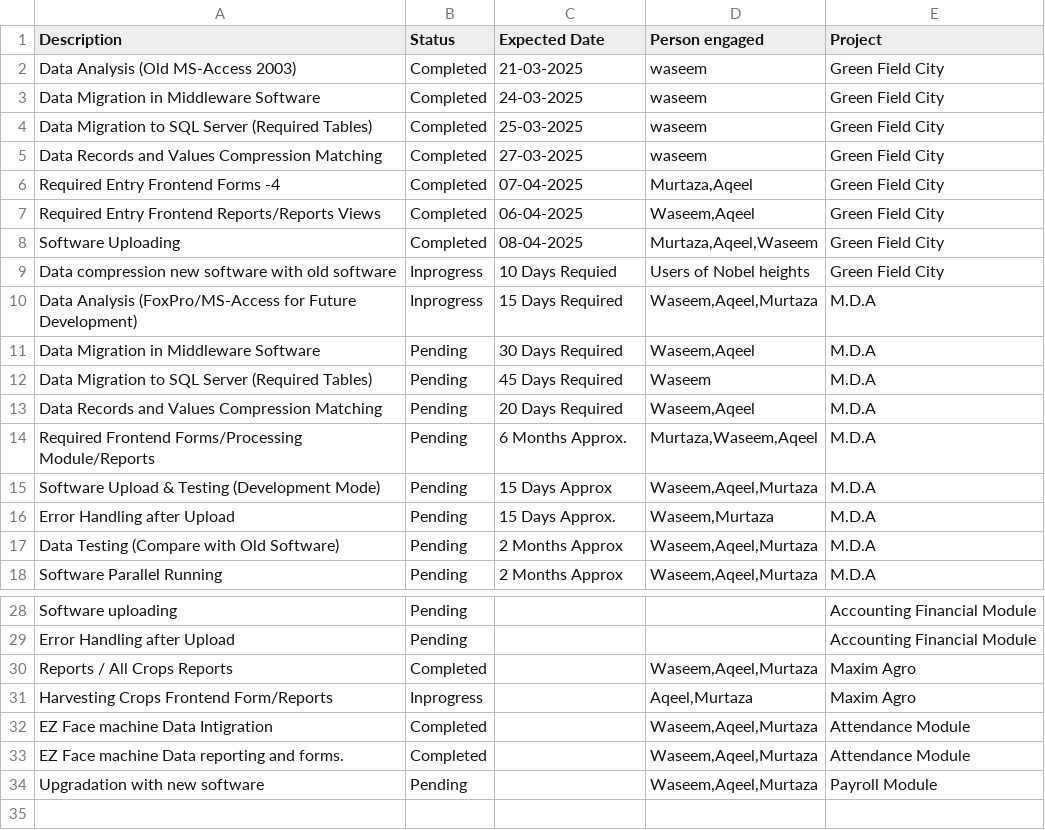
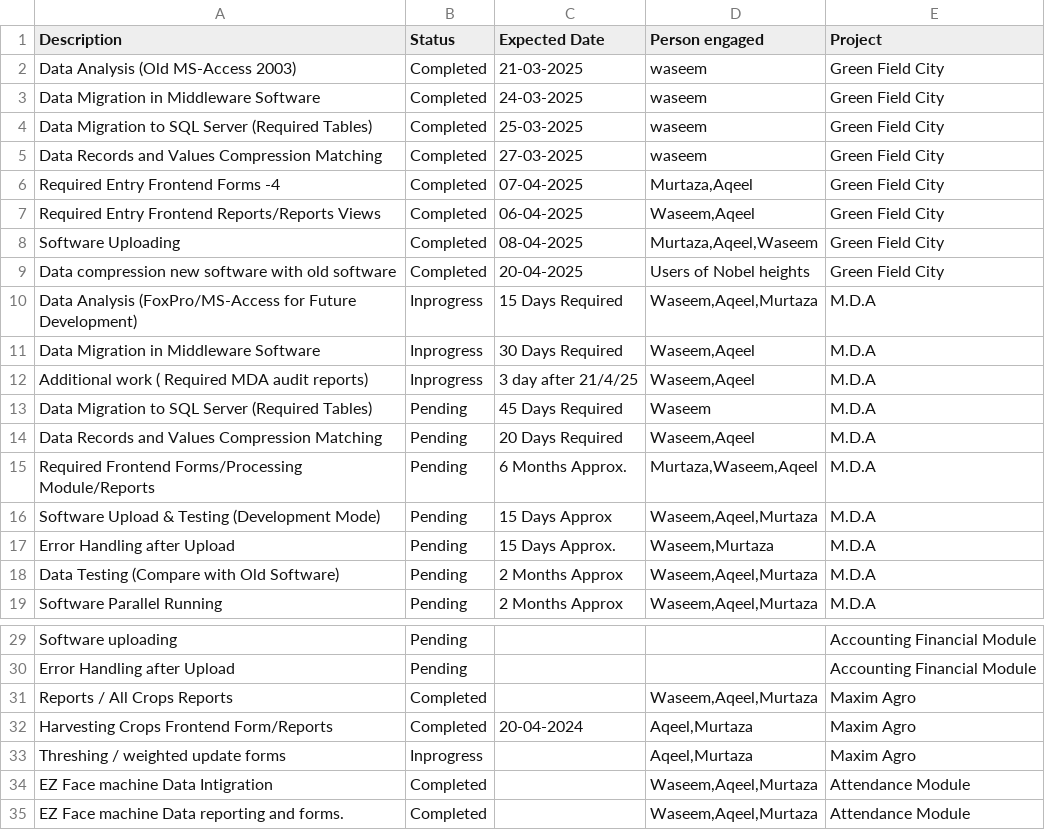
Before and after one commit to waseemghazigithub/streampy, a CSV file: tasks.csv, drawn as a sheet; only a part is shown, gaps mark what is left out; the shorter side is filled out with more unchanged rows.

```diff
--- a/tasks.csv
+++ b/tasks.csv
@@ -8,5 +8,6 @@ Required Entry Frontend Reports/Reports Views,Completed,06-04-2025,"Waseem,Aqeel
 Software Uploading ,Completed,08-04-2025,"Murtaza,Aqeel,Waseem",Green Field City
-Data compression new software with old software,Inprogress,10 Days Requied,Users of Nobel heights,Green Field City
+Data compression new software with old software,Completed,20-04-2025,Users of Nobel heights,Green Field City
 Data Analysis (FoxPro/MS-Access for Future Development) ,Inprogress,15 Days Required,"Waseem,Aqeel,Murtaza",M.D.A
-Data Migration in Middleware Software,Pending,30 Days Required,"Waseem,Aqeel",M.D.A
+Data Migration in Middleware Software,Inprogress,30 Days Required,"Waseem,Aqeel",M.D.A
+Additional work ( Required MDA audit reports),Inprogress,3 day after 21/4/25,"Waseem,Aqeel",M.D.A
 Data Migration to SQL Server (Required Tables),Pending,45 Days Required,Waseem,M.D.A
@@ -30,3 +31,4 @@ Error Handling after Upload ,Pending,,,Accounting Financial Module
 Reports / All Crops Reports ,Completed,,"Waseem,Aqeel,Murtaza",Maxim Agro
-Harvesting Crops Frontend Form/Reports,Inprogress,,"Aqeel,Murtaza",Maxim Agro
+Harvesting Crops Frontend Form/Reports,Completed,20-04-2024,"Aqeel,Murtaza",Maxim Agro
+Threshing / weighted  update forms,Inprogress,,"Aqeel,Murtaza",Maxim Agro
 EZ Face machine Data Intigration ,Completed,,"Waseem,Aqeel,Murtaza",Attendance Module
```
Also changed, not shown: 3 other files.
